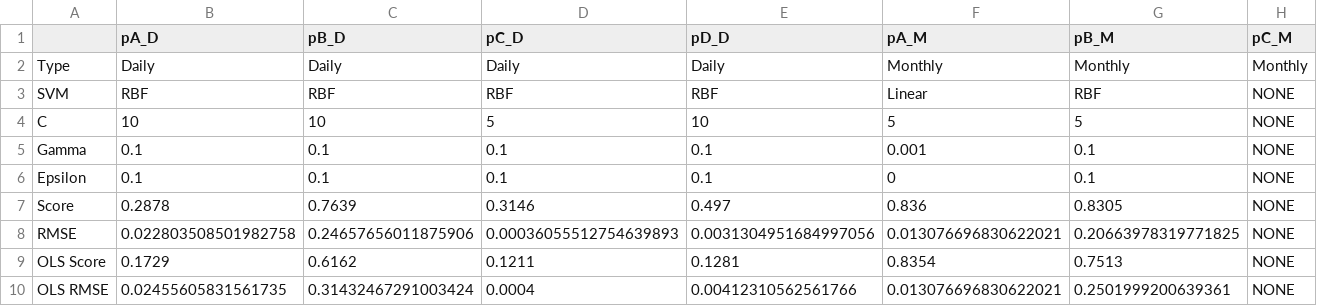
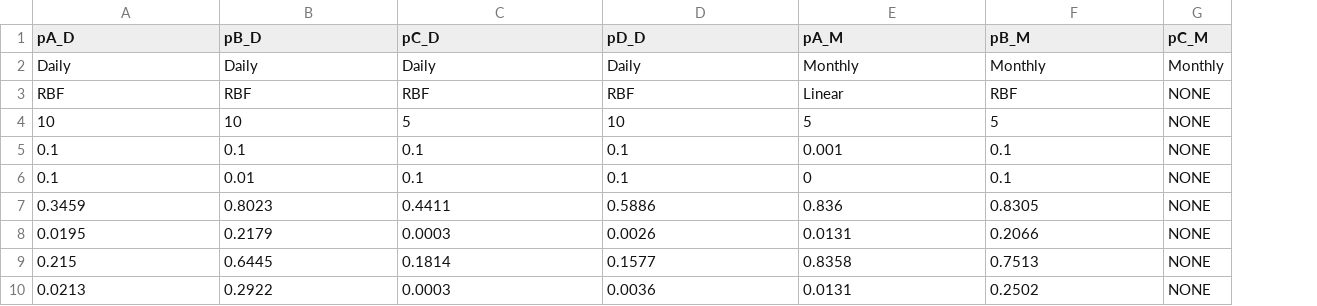
Before and after one commit to ngoodweiler/Data-Analytics-Final_Project, a CSV file: Resources/daily_monthly_comparison.csv, drawn as a sheet; only a part is shown; removed rows and columns are numbered as before the commit, all else as after; rows hold the shown columns only; the diff names each change by its address in the sheet, - before the commit and + after, or states it on an @@ line.

```diff
--- a/Resources/daily_monthly_comparison.csv
+++ b/Resources/daily_monthly_comparison.csv
-column A, rows 2-7: Type | SVM | C | Gamma | Epsilon | Score
-B6 (pB_D): 0.1
+B6 (pB_D): 0.01
-A7 (pA_D): 0.2878
+A7 (pA_D): 0.3459
-B7 (pB_D): 0.7639
+B7 (pB_D): 0.8023
-C7 (pC_D): 0.3146
+C7 (pC_D): 0.4411
-D7 (pD_D): 0.497
+D7 (pD_D): 0.5886
-row 8: RMSE | 0.022803508501982758 | 0.24657656011875906 | 0.00036055512754639893 | 0.0031304951684997056 | 0.013076696830622021 | 0.20663978319771825 | NONE
-row 9: OLS Score | 0.1729 | 0.6162 | 0.1211 | 0.1281 | 0.8354 | 0.7513 | NONE
-row 10: OLS RMSE | 0.02455605831561735 | 0.31432467291003424 | 0.0004 | 0.00412310562561766 | 0.013076696830622021 | 0.2501999200639361 | NONE
+row 8: 0.0195 | 0.2179 | 0.0003 | 0.0026 | 0.0131 | 0.2066 | NONE
+row 9: 0.215 | 0.6445 | 0.1814 | 0.1577 | 0.8358 | 0.7513 | NONE
+row 10: 0.0213 | 0.2922 | 0.0003 | 0.0036 | 0.0131 | 0.2502 | NONE
```
Also changed, not shown: 5 other files.
